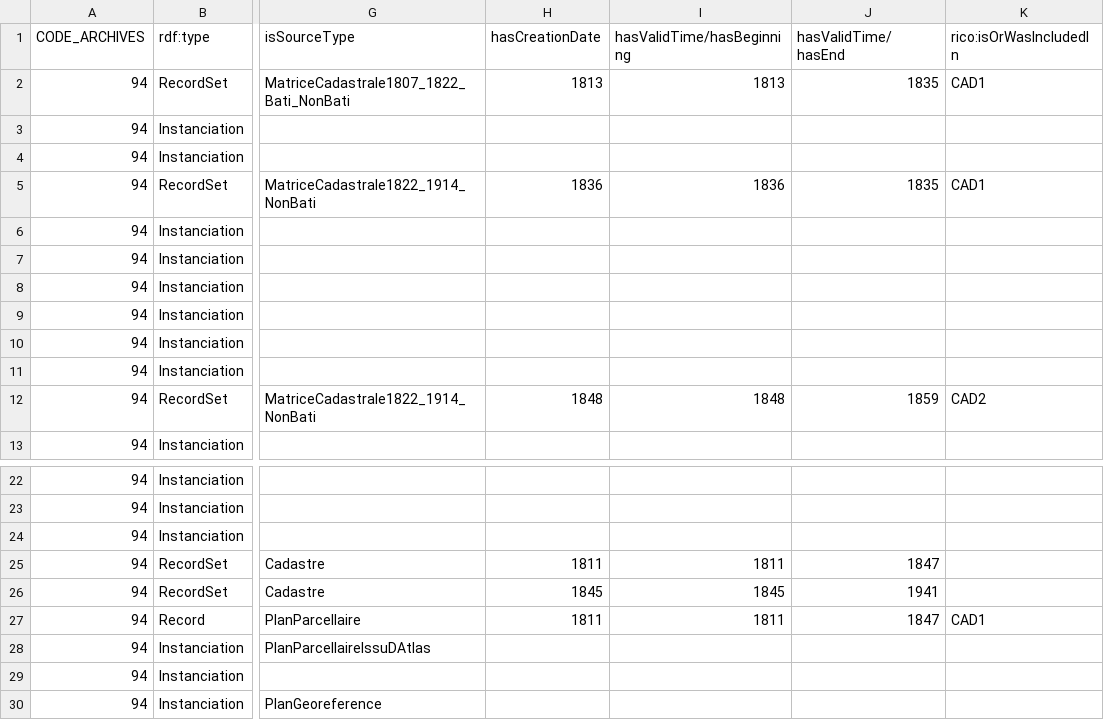
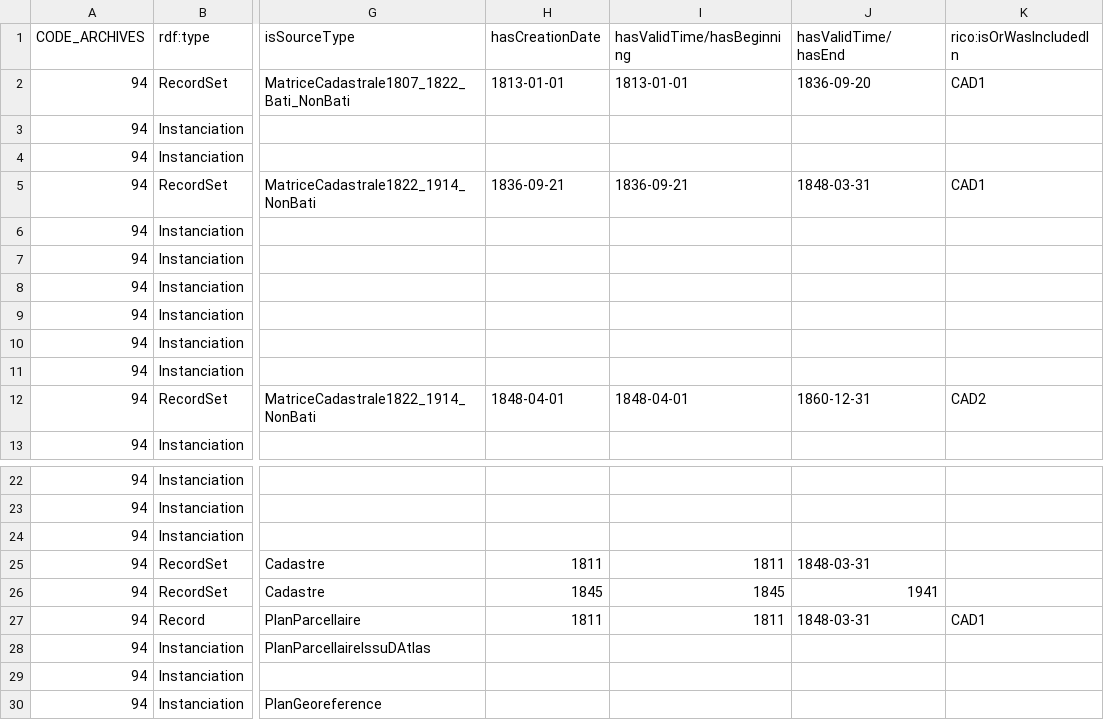
Before and after one commit to solenn-tl/ontologie-peuplement, a CSV file: data/gentilly/SOURCES.csv, drawn as a sheet; only a part is shown, gaps mark what is left out; the diff names each change by its address in the sheet, - before the commit and + after, or states it on an @@ line.

Commit message:
Update dates

```diff
--- a/data/gentilly/SOURCES.csv
+++ b/data/gentilly/SOURCES.csv
-H2 (hasCreationDate): 1813
+H2 (hasCreationDate): 1813-01-01
-I2 (hasValidTime/hasBeginning): 1813
+I2 (hasValidTime/hasBeginning): 1813-01-01
-J2 (hasValidTime/hasEnd): 1835
+J2 (hasValidTime/hasEnd): 1836-09-20
-H5 (hasCreationDate): 1836
+H5 (hasCreationDate): 1836-09-21
-I5 (hasValidTime/hasBeginning): 1836
+I5 (hasValidTime/hasBeginning): 1836-09-21
-J5 (hasValidTime/hasEnd): 1835
+J5 (hasValidTime/hasEnd): 1848-03-31
-H12 (hasCreationDate): 1848
+H12 (hasCreationDate): 1848-04-01
-I12 (hasValidTime/hasBeginning): 1848
+I12 (hasValidTime/hasBeginning): 1848-04-01
-J12 (hasValidTime/hasEnd): 1859
+J12 (hasValidTime/hasEnd): 1860-12-31
-J25 (hasValidTime/hasEnd): 1847
+J25 (hasValidTime/hasEnd): 1848-03-31
-J27 (hasValidTime/hasEnd): 1847
+J27 (hasValidTime/hasEnd): 1848-03-31
```
Also changed, not shown: 14 other files.
